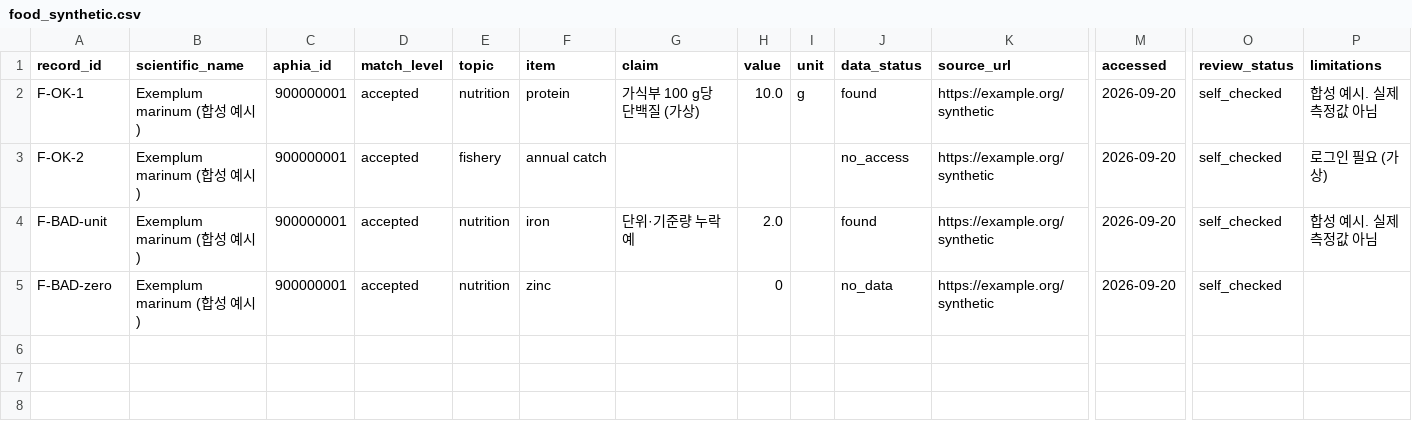
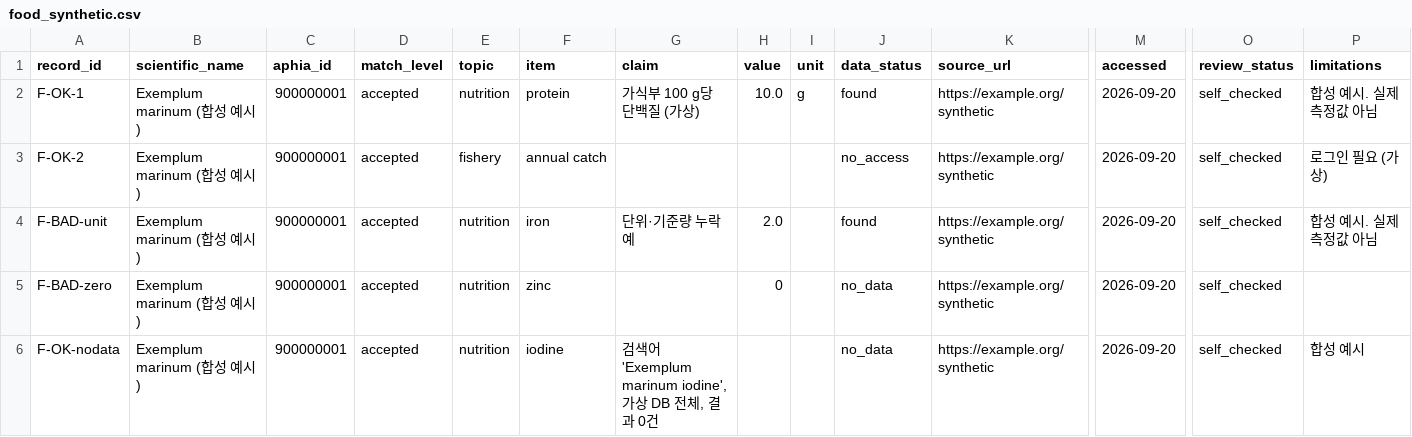
Before and after one commit to gyunghun1214/blue-bio-map, a CSV file: research/examples/food_synthetic.csv, drawn as a sheet; only a part is shown, gaps mark what is left out; rows hold the shown columns only; the diff names each change by its address in the sheet, - before the commit and + after, or states it on an @@ line.

```diff
--- a/research/examples/food_synthetic.csv
+++ b/research/examples/food_synthetic.csv
+row 6: F-OK-nodata | Exemplum marinum (합성 예시) | 900000001 | accepted | nutrition | iodine | 검색어 'Exemplum marinum iodine', 가상 DB 전체, 결과 0건 |  |  | no_data | https://example.org/synthetic | 2026-09-20 | self_checked | 합성 예시
```
Also changed, not shown: research/examples/bioactivity_synthetic.csv, 3 other files.
